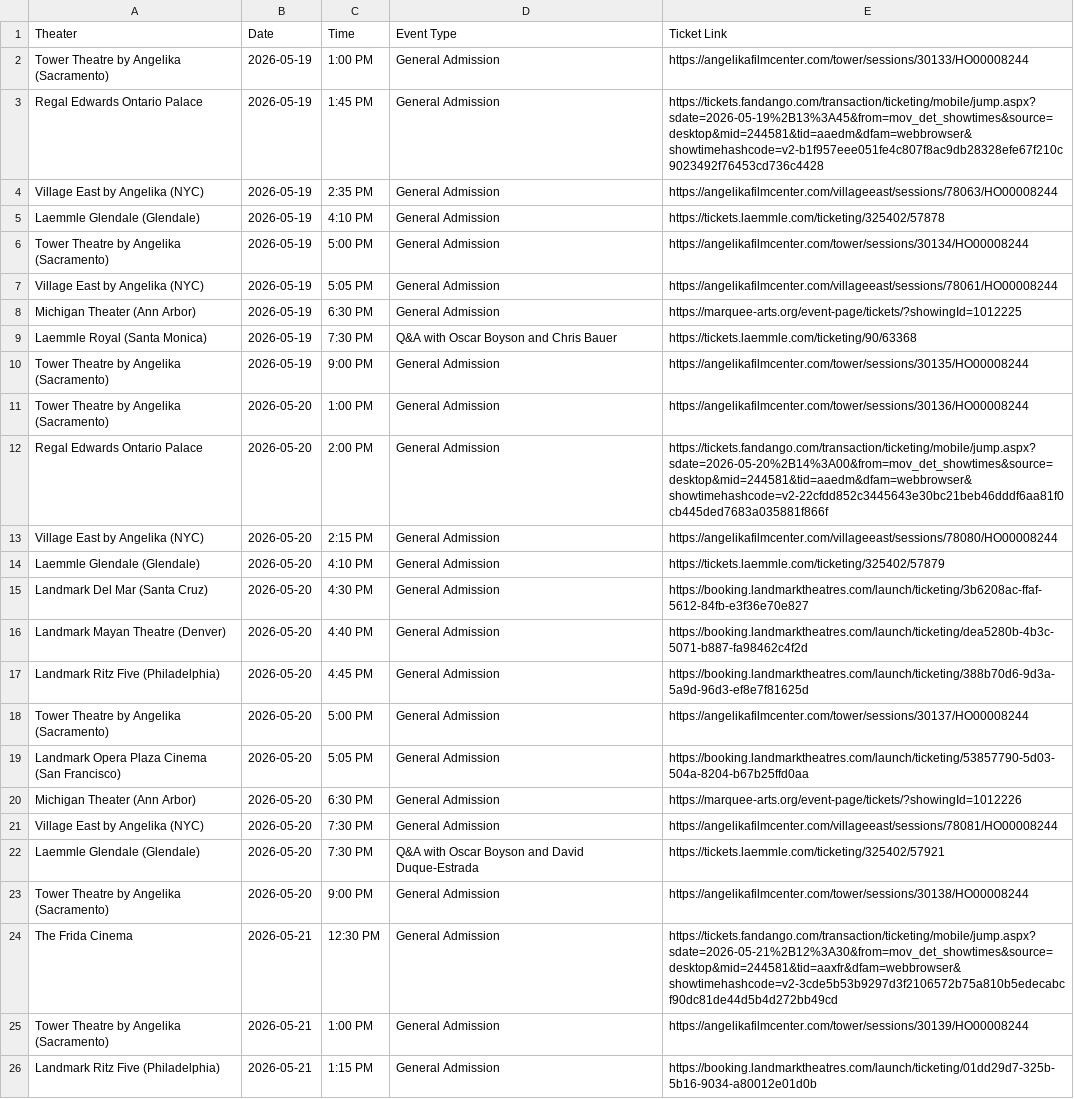
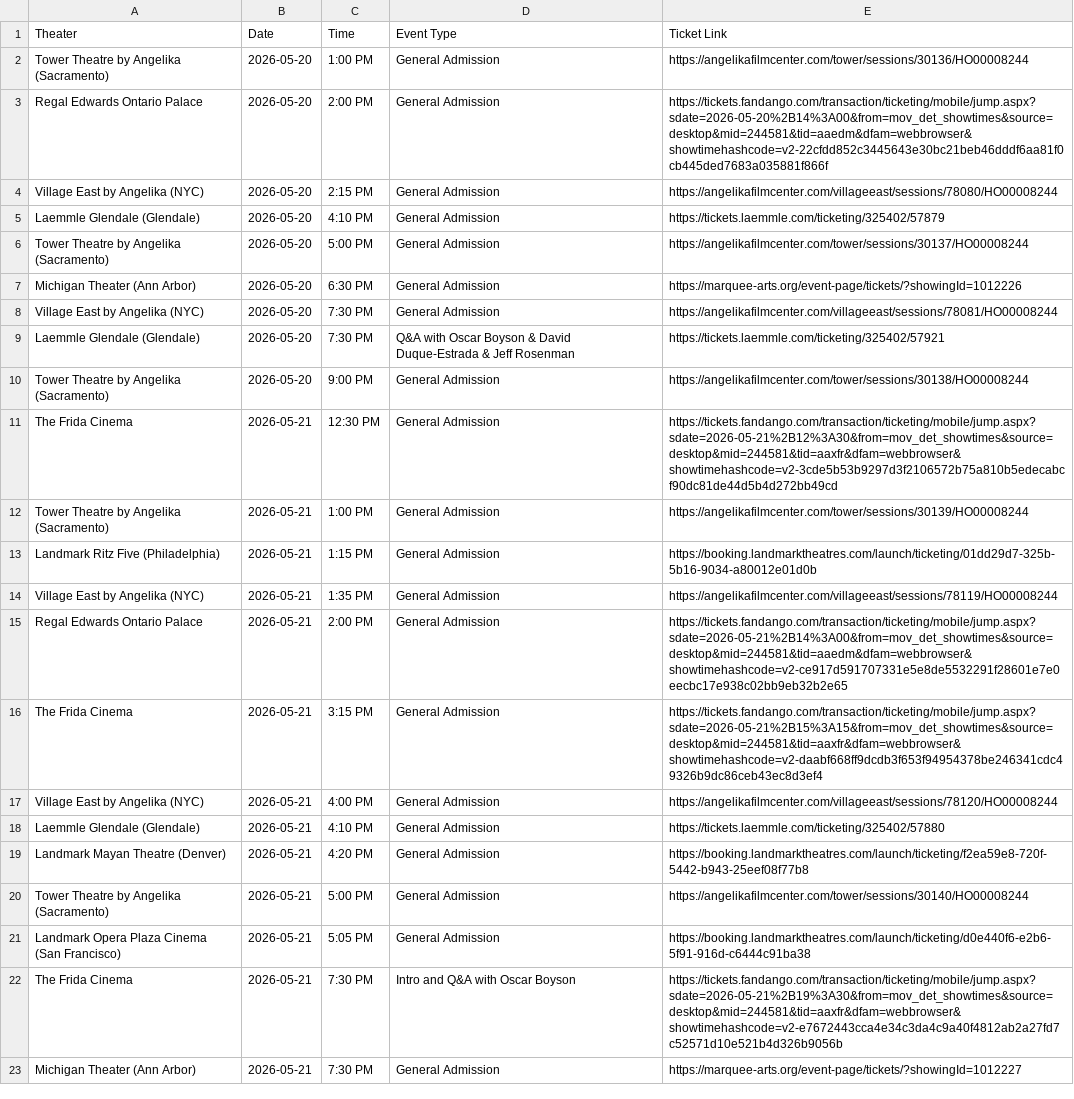
Before and after one commit to rommelnunez/wg-website, a CSV file: public/data/showtimes.csv, drawn as a sheet; only a part is shown; the shorter side is filled out with more unchanged rows; the diff covers the shown part only.

```diff
--- a/public/data/showtimes.csv
+++ b/public/data/showtimes.csv
@@ -1,11 +1,2 @@
 Theater,Date,Time,Event Type,Ticket Link
-Tower Theatre by Angelika (Sacramento),2026-05-19,1:00 PM,General Admission,https://angelikafilmcenter.com/tower/sessions/30133/HO00008244
-Regal Edwards Ontario Palace,2026-05-19,1:45 PM,General Admission,https://tickets.fandango.com/transaction/ticketing/mobile/jump.aspx?sdate=2026-05-19%2B13%3A45&from=mov_det_showtimes&source=desktop&mid=244581&tid=aaedm&dfam=webbrowser&showtimehashcode=v2-b1f957eee051fe4c807f8ac9db28328efe67f210c9023492f76453cd736c4428
-Village East by Angelika (NYC),2026-05-19,2:35 PM,General Admission,https://angelikafilmcenter.com/villageeast/sessions/78063/HO00008244
-Laemmle Glendale (Glendale),2026-05-19,4:10 PM,General Admission,https://tickets.laemmle.com/ticketing/325402/57878
-Tower Theatre by Angelika (Sacramento),2026-05-19,5:00 PM,General Admission,https://angelikafilmcenter.com/tower/sessions/30134/HO00008244
-Village East by Angelika (NYC),2026-05-19,5:05 PM,General Admission,https://angelikafilmcenter.com/villageeast/sessions/78061/HO00008244
-Michigan Theater (Ann Arbor),2026-05-19,6:30 PM,General Admission,https://marquee-arts.org/event-page/tickets/?showingId=1012225
-Laemmle Royal (Santa Monica),2026-05-19,7:30 PM,Q&A with Oscar Boyson and Chris Bauer,https://tickets.laemmle.com/ticketing/90/63368
-Tower Theatre by Angelika (Sacramento),2026-05-19,9:00 PM,General Admission,https://angelikafilmcenter.com/tower/sessions/30135/HO00008244
 Tower Theatre by Angelika (Sacramento),2026-05-20,1:00 PM,General Admission,https://angelikafilmcenter.com/tower/sessions/30136/HO00008244
@@ -14,10 +5,6 @@ Village East by Angelika (NYC),2026-05-20,2:15 PM,General Admission,https://ange
 Laemmle Glendale (Glendale),2026-05-20,4:10 PM,General Admission,https://tickets.laemmle.com/ticketing/325402/57879
-Landmark Del Mar (Santa Cruz),2026-05-20,4:30 PM,General Admission,https://booking.landmarktheatres.com/launch/ticketing/3b6208ac-ffaf-5612-84fb-e3f36e70e827
-Landmark Mayan Theatre (Denver),2026-05-20,4:40 PM,General Admission,https://booking.landmarktheatres.com/launch/ticketing/dea5280b-4b3c-5071-b887-fa98462c4f2d
-Landmark Ritz Five (Philadelphia),2026-05-20,4:45 PM,General Admission,https://booking.landmarktheatres.com/launch/ticketing/388b70d6-9d3a-5a9d-96d3-ef8e7f81625d
 Tower Theatre by Angelika (Sacramento),2026-05-20,5:00 PM,General Admission,https://angelikafilmcenter.com/tower/sessions/30137/HO00008244
-Landmark Opera Plaza Cinema (San Francisco),2026-05-20,5:05 PM,General Admission,https://booking.landmarktheatres.com/launch/ticketing/53857790-5d03-504a-8204-b67b25ffd0aa
 Michigan Theater (Ann Arbor),2026-05-20,6:30 PM,General Admission,https://marquee-arts.org/event-page/tickets/?showingId=1012226
 Village East by Angelika (NYC),2026-05-20,7:30 PM,General Admission,https://angelikafilmcenter.com/villageeast/sessions/78081/HO00008244
-Laemmle Glendale (Glendale),2026-05-20,7:30 PM,Q&A with Oscar Boyson and David Duque-Estrada,https://tickets.laemmle.com/ticketing/325402/57921
+Laemmle Glendale (Glendale),2026-05-20,7:30 PM,Q&A with Oscar Boyson & David Duque-Estrada & Jeff Rosenman,https://tickets.laemmle.com/ticketing/325402/57921
 Tower Theatre by Angelika (Sacramento),2026-05-20,9:00 PM,General Admission,https://angelikafilmcenter.com/tower/sessions/30138/HO00008244
```
Also changed, not shown: 1 added row, 1 removed row and 7 edited cells elsewhere in this file.
